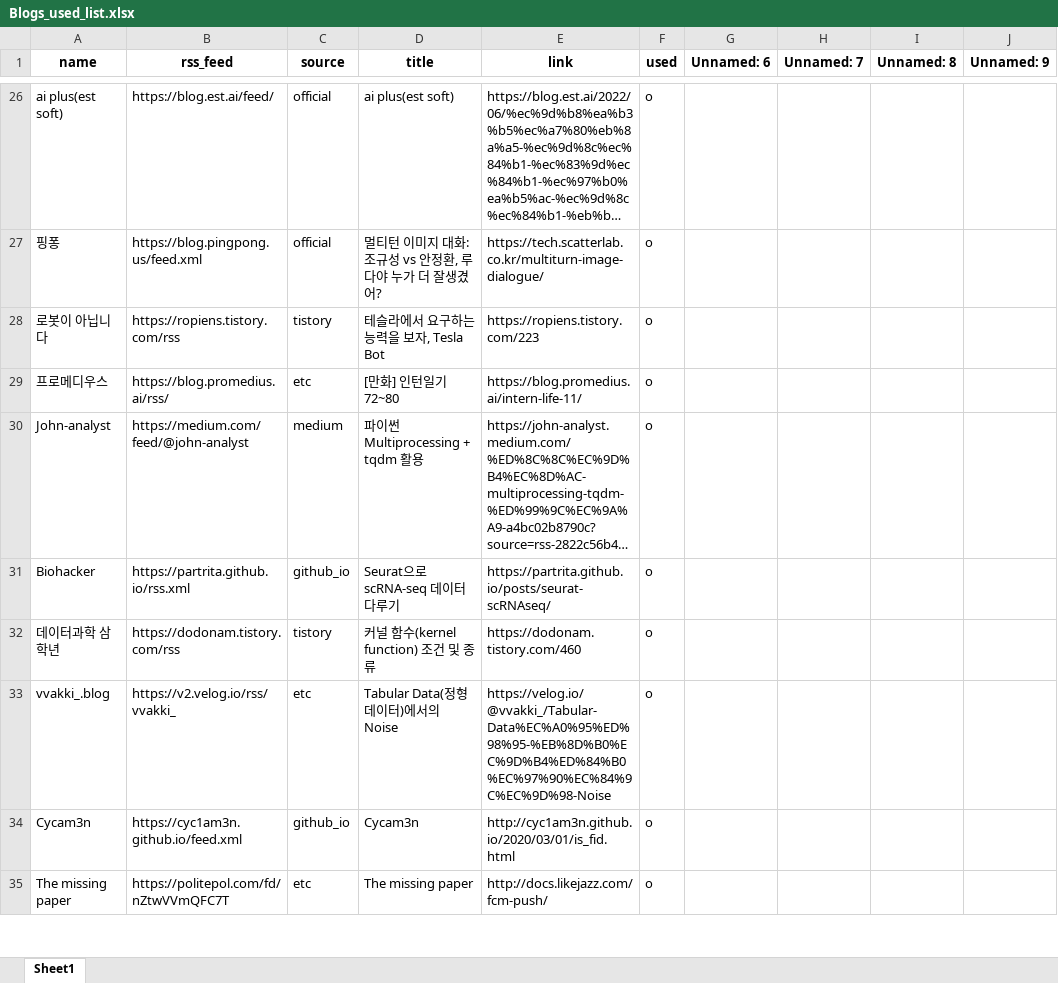
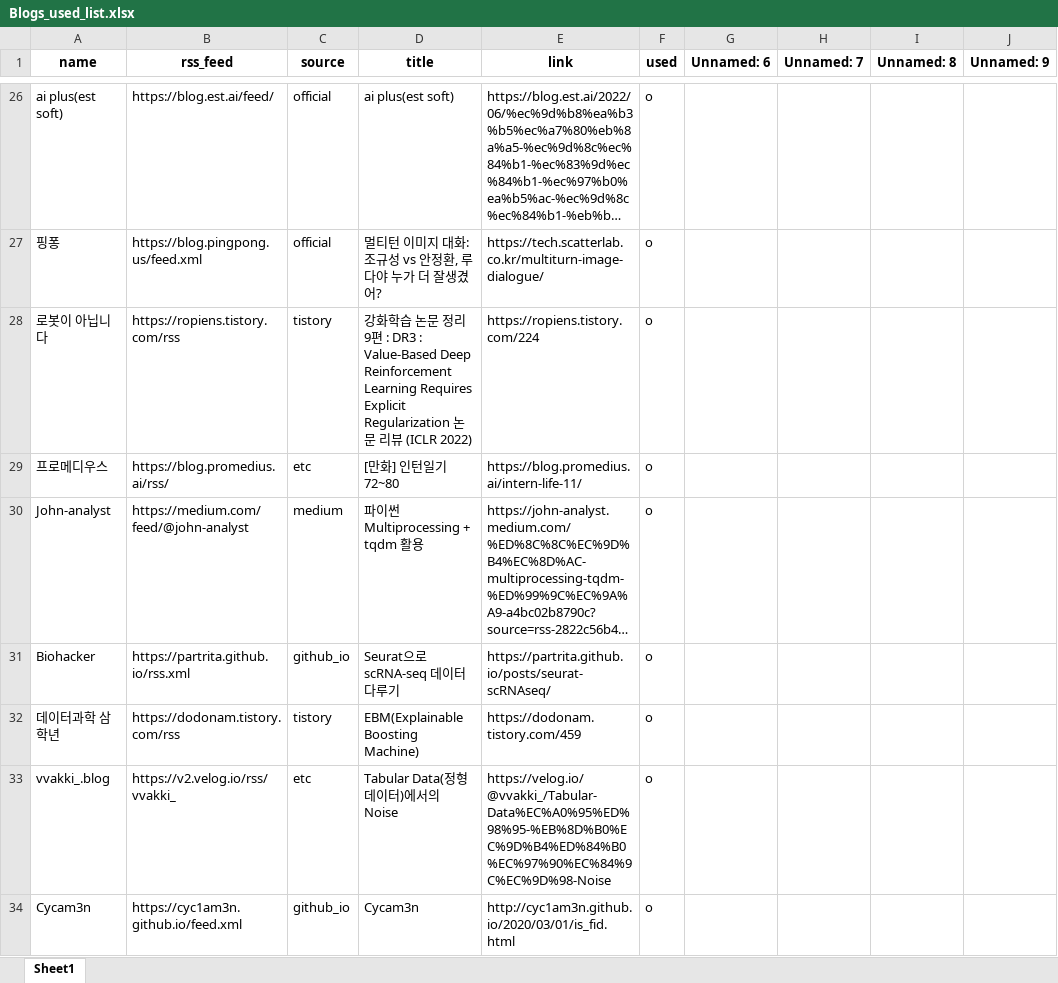
Before and after one commit to ainsuotain/today-mlblog-bot, an Excel workbook: Blogs_used_list.xlsx, sheet Sheet1, drawn as a sheet; only a part is shown, gaps mark what is left out; the shorter side is filled out with more unchanged rows; long unchanged cells end in …; values as stored, in another font and other column widths than the file's, no borders; the diff names each change by its address in the sheet, - before the commit and + after, or states it on an @@ line.

Commit message:
Auto - Update data with bot!

```diff
--- a/Blogs_used_list.xlsx (sheet Sheet1)
+++ b/Blogs_used_list.xlsx (sheet Sheet1)
-D28 (title): 테슬라에서 요구하는 능력을 보자, Tesla Bot
+D28 (title): 강화학습 논문 정리 9편 : DR3 : Value-Based Deep Reinforcement Learning Requires Explicit Regularization 논문 리뷰 (ICLR 2022)
-E28 (link): https://ropiens.tistory.com/223
+E28 (link): https://ropiens.tistory.com/224
-D32 (title): 커널 함수(kernel function) 조건 및 종류
+D32 (title): EBM(Explainable Boosting Machine)
-E32 (link): https://dodonam.tistory.com/460
+E32 (link): https://dodonam.tistory.com/459
```
Also changed, not shown: 1 other file.
